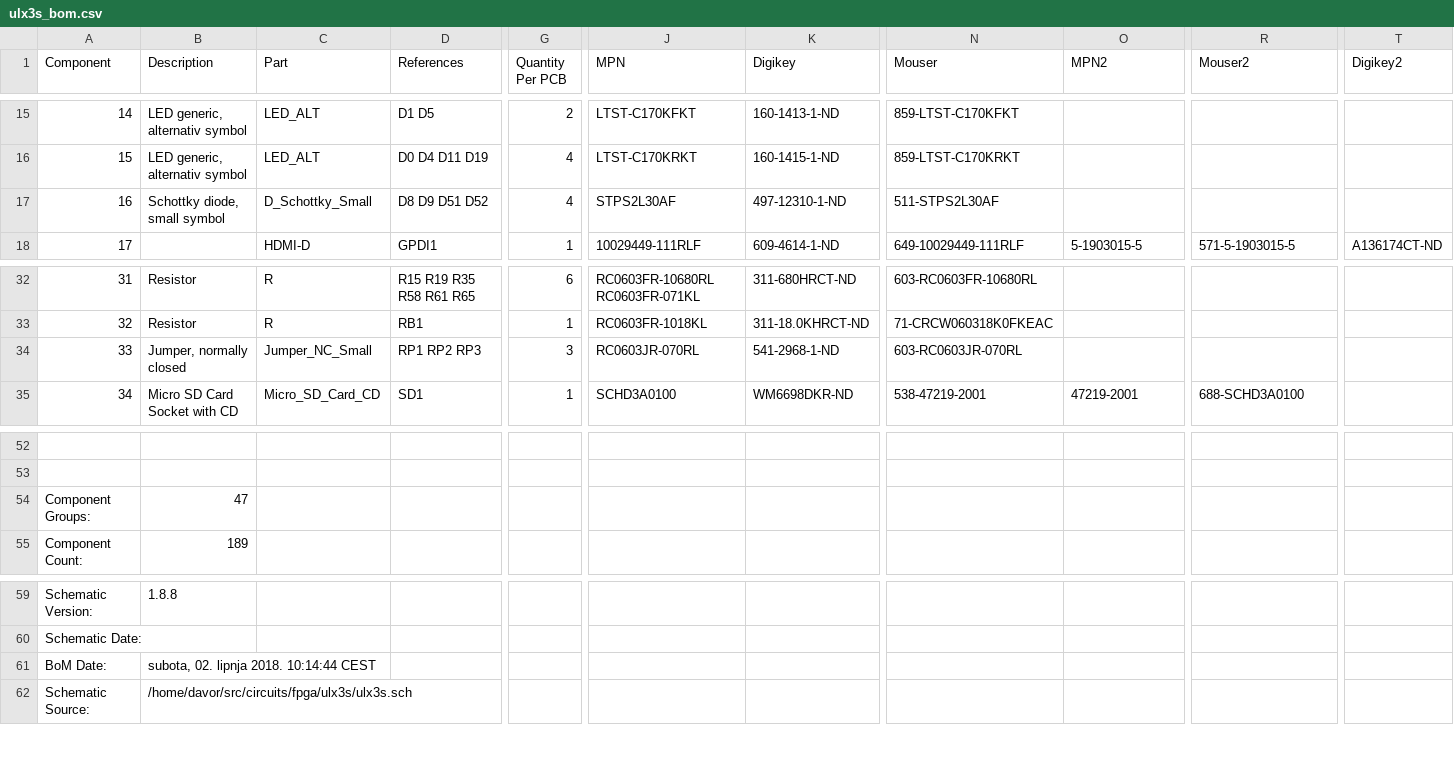
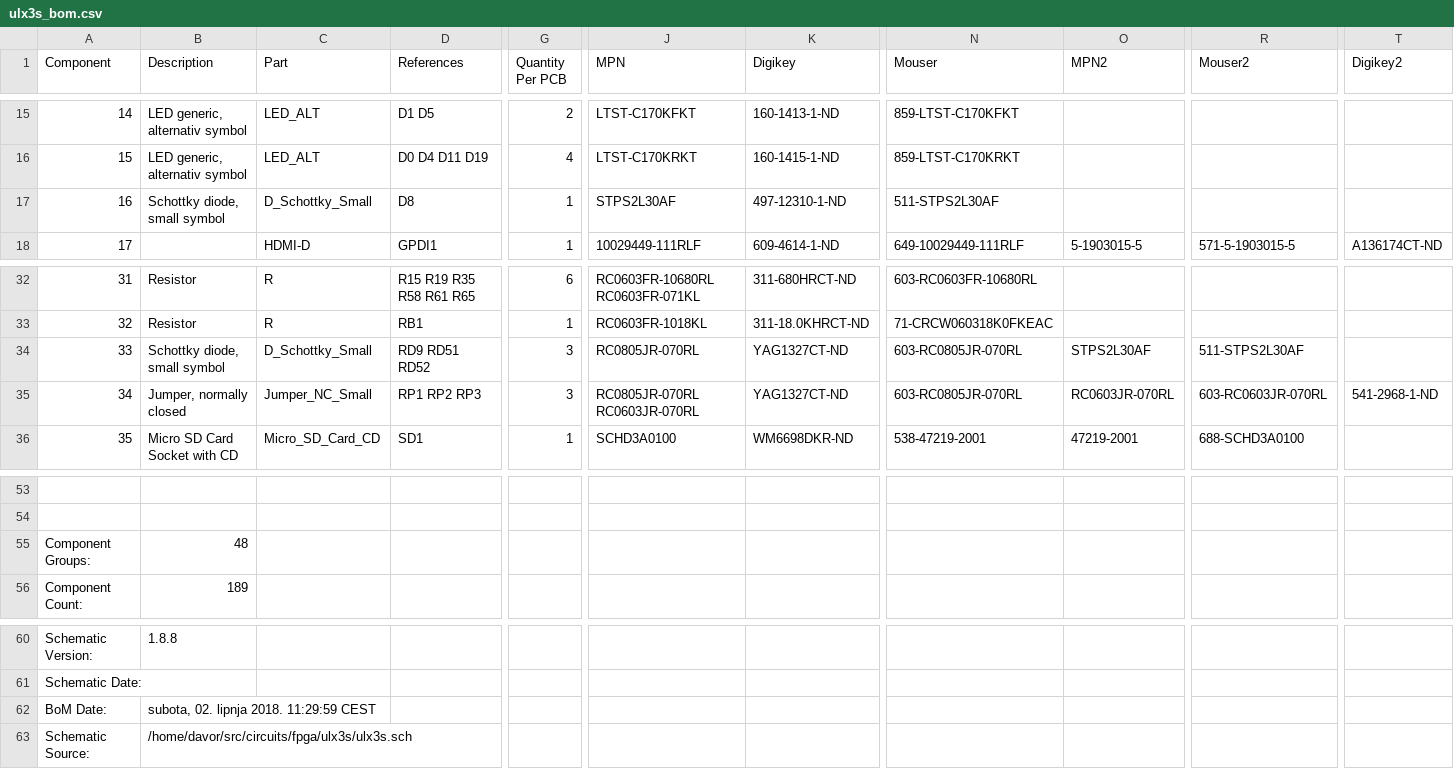
Before and after one commit to emard/ulx3s, a CSV file: doc/ulx3s_bom.csv, drawn as a sheet; only a part is shown, gaps mark what is left out; addresses are those after the commit; rows hold the shown columns only; the diff names each change by its address in the sheet, - before the commit and + after, or states it on an @@ line.

```diff
--- a/doc/ulx3s_bom.csv
+++ b/doc/ulx3s_bom.csv
-D17 (References): D8 D9 D51 D52
+D17 (References): D8
-G17 (Quantity Per PCB): 4
+G17 (Quantity Per PCB): 1
+row 34: 33 | Schottky diode, small symbol | D_Schottky_Small | RD9 RD51 RD52 | 3 | RC0805JR-070RL | YAG1327CT-ND | 603-RC0805JR-070RL | STPS2L30AF | 511-STPS2L30AF
@@ column A (Component) renumbered between rows 35 and 49 @@
-J35 (MPN): RC0603JR-070RL
+J35 (MPN): RC0805JR-070RL RC0603JR-070RL
-K35 (Digikey): 541-2968-1-ND
+K35 (Digikey): YAG1327CT-ND
-N35 (Mouser): 603-RC0603JR-070RL
+N35 (Mouser): 603-RC0805JR-070RL
-O35 (MPN2): (empty)
+O35 (MPN2): RC0603JR-070RL
-R35 (Mouser2): (empty)
+R35 (Mouser2): 603-RC0603JR-070RL
-T35 (Digikey2): (empty)
+T35 (Digikey2): 541-2968-1-ND
-B55 (Description): 47
+B55 (Description): 48
-B62 (Description): subota, 02. lipnja 2018. 10:14:44 CEST
+B62 (Description): subota, 02. lipnja 2018. 11:29:59 CEST
```
Also changed, not shown: 1-click-bom.tsv.
